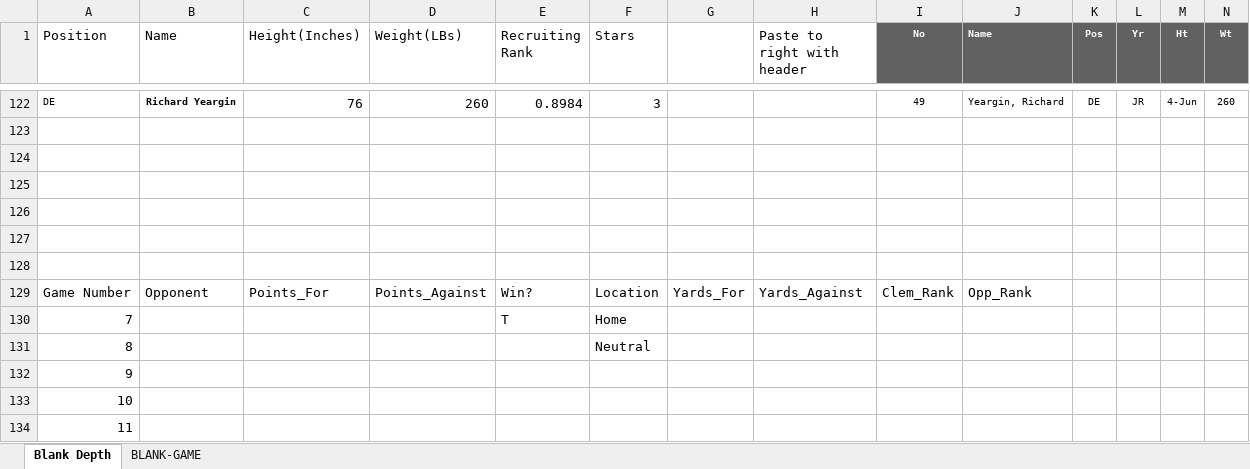
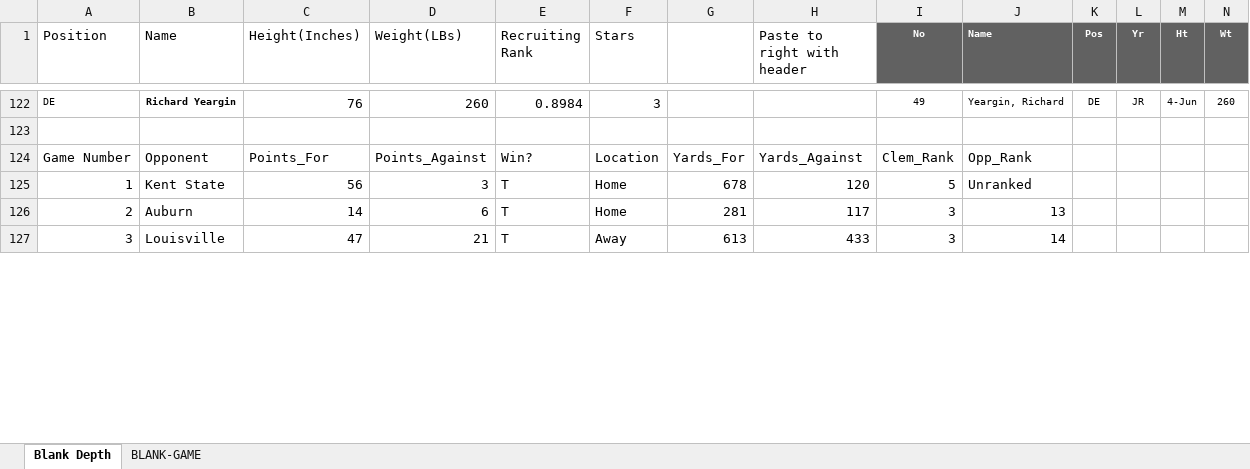
Before and after one commit to rjcarne/Clemson_Football_Analysis, an Excel workbook: 2017.xlsx, sheet Blank Depth, drawn as a sheet; only a part is shown, gaps mark what is left out; values as stored, in another font and other column widths than the file's, no borders; removed rows and columns are numbered as before the commit, all else as after; rows hold the shown columns only; the diff covers the shown part only; the diff names each change by its address in the sheet, - before the commit and + after, or states it on an @@ line.

```diff
--- a/2017.xlsx (sheet Blank Depth)
+++ b/2017.xlsx (sheet Blank Depth)
-row 124: (empty)
-row 125: (empty)
-row 126: (empty)
-row 127: (empty)
-row 128: (empty)
-row 130: 7 |  |  |  | T | Home
-row 131: 8 |  |  |  |  | Neutral
@@ column A (Position) renumbered between rows 125 and 129 @@
-B125 (Name): (empty)
+B125 (Name): Kent State
-C125 (Height(Inches)): (empty)
+C125 (Height(Inches)): 56
-D125 (Weight(LBs)): (empty)
+D125 (Weight(LBs)): 3
-E125:E127 (Recruiting Rank): (empty)
+E125:E127 (Recruiting Rank): T
-F125:F126 (Stars): (empty)
+F125:F126 (Stars): Home
-G125: (empty)
+G125: 678
-H125 (Paste to right with header): (empty)
+H125 (Paste to right with header): 120
-I125 (No): (empty)
+I125 (No): 5
-J125 (Name): (empty)
+J125 (Name): Unranked
-B126 (Name): (empty)
+B126 (Name): Auburn
-C126 (Height(Inches)): (empty)
+C126 (Height(Inches)): 14
-D126 (Weight(LBs)): (empty)
+D126 (Weight(LBs)): 6
-G126: (empty)
+G126: 281
-H126 (Paste to right with header): (empty)
+H126 (Paste to right with header): 117
-I126:I127 (No): (empty)
+I126:I127 (No): 3
-J126 (Name): (empty)
+J126 (Name): 13
-B127 (Name): (empty)
+B127 (Name): Louisville
-C127 (Height(Inches)): (empty)
+C127 (Height(Inches)): 47
-D127 (Weight(LBs)): (empty)
+D127 (Weight(LBs)): 21
-F127 (Stars): (empty)
+F127 (Stars): Away
-G127: (empty)
+G127: 613
-H127 (Paste to right with header): (empty)
+H127 (Paste to right with header): 433
-J127 (Name): (empty)
+J127 (Name): 14
```
Also changed, not shown: 9 added rows and 18 edited cells elsewhere in this sheet, sheet BLANK-GAME, formulas that keep their value, 2013.xlsx, 2014.xlsx, 8 other files.
